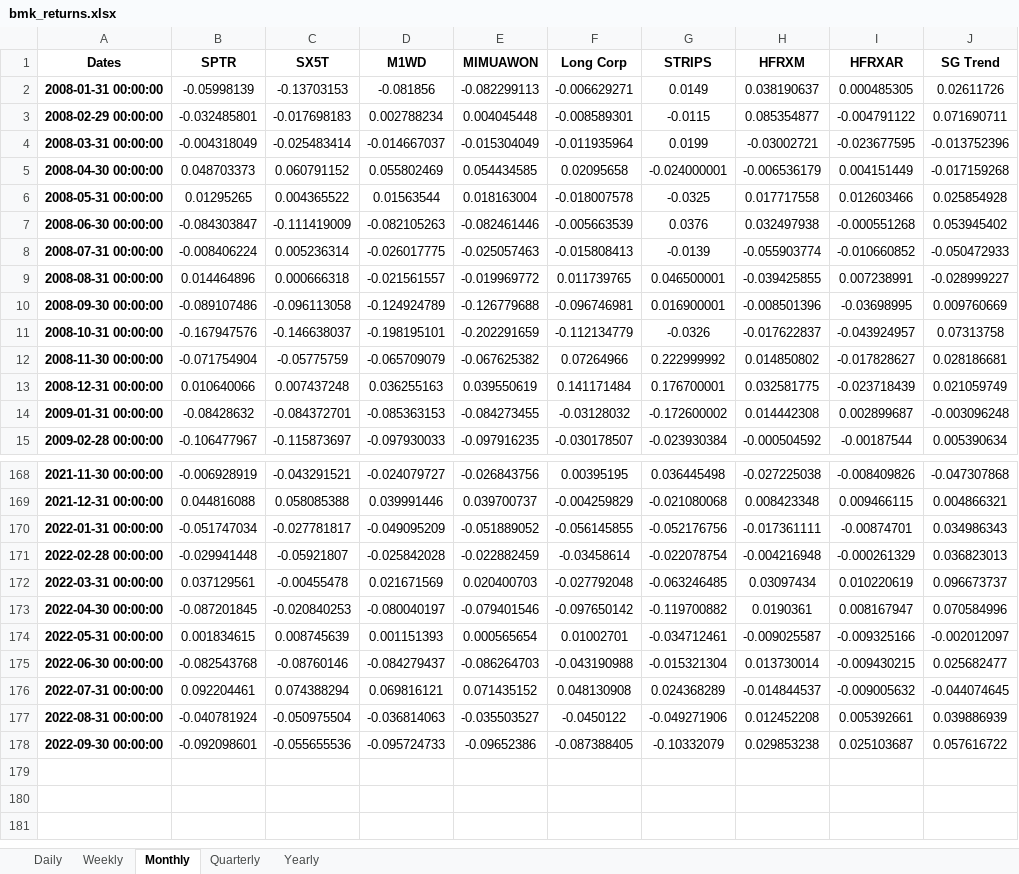
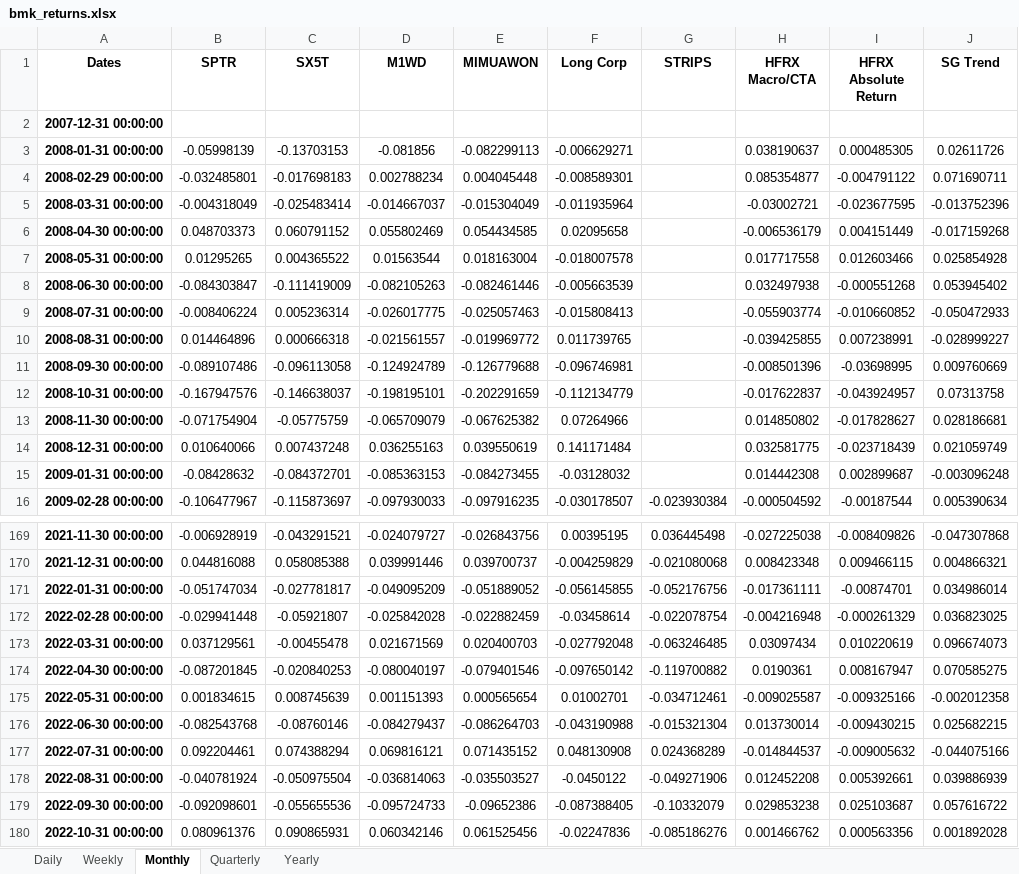
Before and after one commit to pforjoeUPS/RMP, an Excel workbook: EquityHedging/data/returns_data/bmk_returns.xlsx, sheet Monthly, drawn as a sheet; only a part is shown, gaps mark what is left out; values as stored, in another font and other column widths than the file's, no borders; conditional formats not drawn; addresses are those after the commit; the diff names each change by its address in the sheet, - before the commit and + after, or states it on an @@ line.

Commit message:
update returns data

```diff
--- a/EquityHedging/data/returns_data/bmk_returns.xlsx (sheet Monthly)
+++ b/EquityHedging/data/returns_data/bmk_returns.xlsx (sheet Monthly)
-H1: HFRXM
+H1: HFRX Macro/CTA
-I1: HFRXAR
+I1: HFRX Absolute Return
+row 2: 2007-12-31 00:00:00
-G3 (STRIPS): 0.0149
+G3 (STRIPS): (empty)
-G4 (STRIPS): -0.0115
+G4 (STRIPS): (empty)
-G5 (STRIPS): 0.0199
+G5 (STRIPS): (empty)
-G6 (STRIPS): -0.024000001
+G6 (STRIPS): (empty)
-G7 (STRIPS): -0.0325
+G7 (STRIPS): (empty)
-G8 (STRIPS): 0.0376
+G8 (STRIPS): (empty)
-G9 (STRIPS): -0.0139
+G9 (STRIPS): (empty)
-G10 (STRIPS): 0.046500001
+G10 (STRIPS): (empty)
-G11 (STRIPS): 0.016900001
+G11 (STRIPS): (empty)
-G12 (STRIPS): -0.0326
+G12 (STRIPS): (empty)
-G13 (STRIPS): 0.222999992
+G13 (STRIPS): (empty)
-G14 (STRIPS): 0.176700001
+G14 (STRIPS): (empty)
-G15 (STRIPS): -0.172600002
+G15 (STRIPS): (empty)
-J171 (SG Trend): 0.034986343
+J171 (SG Trend): 0.034986014
-J172 (SG Trend): 0.036823013
+J172 (SG Trend): 0.036823025
-J173 (SG Trend): 0.096673737
+J173 (SG Trend): 0.096674073
-J174 (SG Trend): 0.070584996
+J174 (SG Trend): 0.070585275
-J175 (SG Trend): -0.002012097
+J175 (SG Trend): -0.002012358
-J176 (SG Trend): 0.025682477
+J176 (SG Trend): 0.025682215
-J177 (SG Trend): -0.044074645
+J177 (SG Trend): -0.044075166
+row 180: 2022-10-31 00:00:00 | 0.080961376 | 0.090865931 | 0.060342146 | 0.061525456 | -0.02247836 | -0.085186276 | 0.001466762 | 0.000563356 | 0.001892028
```
Also changed, not shown: sheet Daily, sheet Weekly, sheet Quarterly, sheet Yearly, EquityHedging/data/returns_data/liq_alts_bmks.xlsx, EquityHedging/data/returns_data/liq_alts_data.xlsx.
